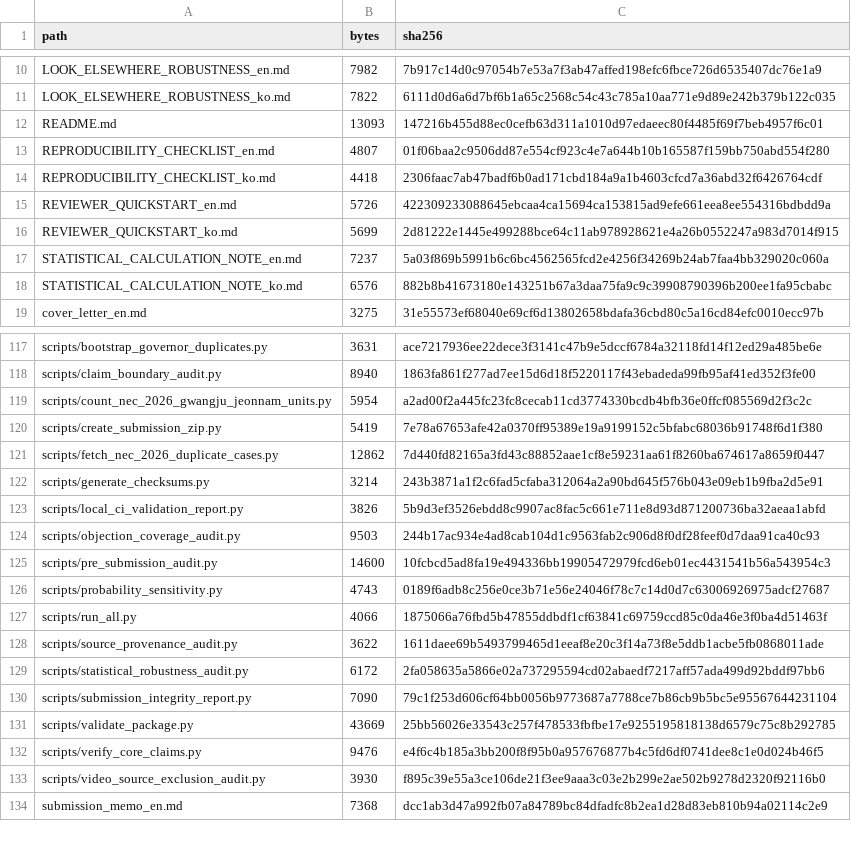
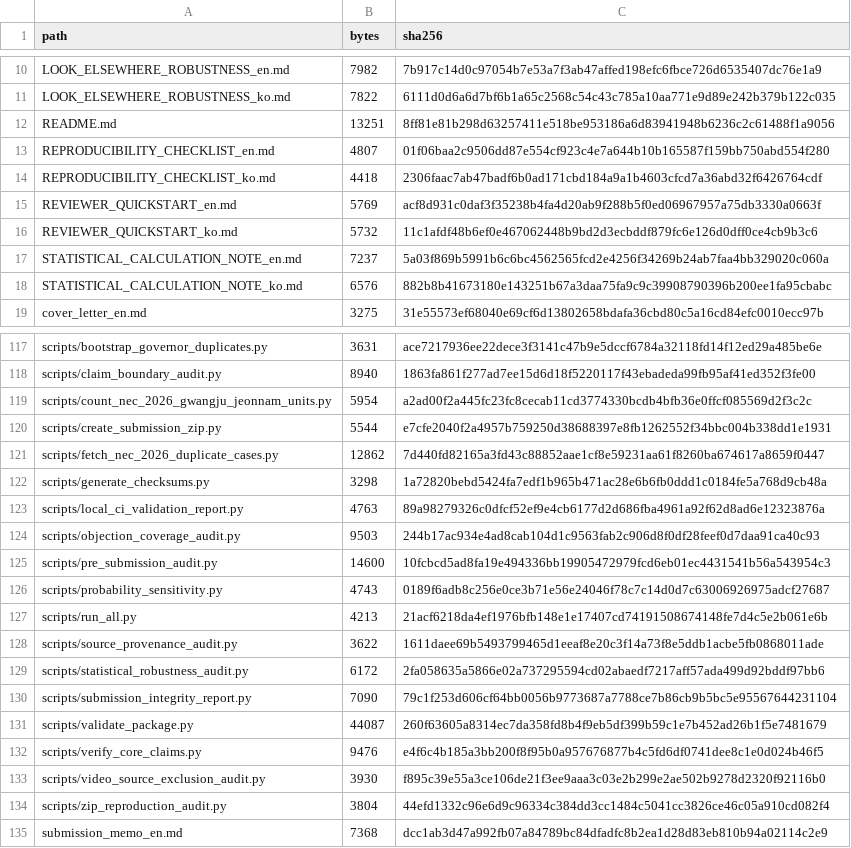
Before and after one commit to junho0331s/election-duplicate-statistical-review, a CSV file: outputs/checksums_sha256.csv, drawn as a sheet; only a part is shown, gaps mark what is left out.

Commit message:
Add independent zip reproduction audit

```diff
--- a/outputs/checksums_sha256.csv
+++ b/outputs/checksums_sha256.csv
@@ -11,7 +11,7 @@ LOOK_ELSEWHERE_ROBUSTNESS_en.md,7982,7b917c14d0c97054b7e53a7f3ab47affed198efc6fb
 LOOK_ELSEWHERE_ROBUSTNESS_ko.md,7822,6111d0d6a6d7bf6b1a65c2568c54c43c785a10aa771e9d89e242b379b122c035
-README.md,13093,147216b455d88ec0cefb63d311a1010d97edaeec80f4485f69f7beb4957f6c01
+README.md,13251,8ff81e81b298d63257411e518be953186a6d83941948b6236c2c61488f1a9056
 REPRODUCIBILITY_CHECKLIST_en.md,4807,01f06baa2c9506dd87e554cf923c4e7a644b10b165587f159bb750abd554f280
 REPRODUCIBILITY_CHECKLIST_ko.md,4418,2306faac7ab47badf6b0ad171cbd184a9a1b4603cfcd7a36abd32f6426764cdf
-REVIEWER_QUICKSTART_en.md,5726,422309233088645ebcaa4ca15694ca153815ad9efe661eea8ee554316bdbdd9a
-REVIEWER_QUICKSTART_ko.md,5699,2d81222e1445e499288bce64c11ab978928621e4a26b0552247a983d7014f915
+REVIEWER_QUICKSTART_en.md,5769,acf8d931c0daf3f35238b4fa4d20ab9f288b5f0ed06967957a75db3330a0663f
+REVIEWER_QUICKSTART_ko.md,5732,11c1afdf48b6ef0e467062448b9bd2d3ecbddf879fc6e126d0dff0ce4cb9b3c6
 STATISTICAL_CALCULATION_NOTE_en.md,7237,5a03f869b5991b6c6bc4562565fcd2e4256f34269b24ab7faa4bb329020c060a
@@ -119,6 +119,6 @@ scripts/claim_boundary_audit.py,8940,1863fa861f277ad7ee15d6d18f5220117f43ebadeda
 scripts/count_nec_2026_gwangju_jeonnam_units.py,5954,a2ad00f2a445fc23fc8cecab11cd3774330bcdb4bfb36e0ffcf085569d2f3c2c
-scripts/create_submission_zip.py,5419,7e78a67653afe42a0370ff95389e19a9199152c5bfabc68036b91748f6d1f380
+scripts/create_submission_zip.py,5544,e7cfe2040f2a4957b759250d38688397e8fb1262552f34bbc004b338dd1e1931
 scripts/fetch_nec_2026_duplicate_cases.py,12862,7d440fd82165a3fd43c88852aae1cf8e59231aa61f8260ba674617a8659f0447
-scripts/generate_checksums.py,3214,243b3871a1f2c6fad5cfaba312064a2a90bd645f576b043e09eb1b9fba2d5e91
-scripts/local_ci_validation_report.py,3826,5b9d3ef3526ebdd8c9907ac8fac5c661e711e8d93d871200736ba32aeaa1abfd
+scripts/generate_checksums.py,3298,1a72820bebd5424fa7edf1b965b471ac28e6b6fb0ddd1c0184fe5a768d9cb48a
+scripts/local_ci_validation_report.py,4763,89a98279326c0dfcf52ef9e4cb6177d2d686fba4961a92f62d8ad6e12323876a
 scripts/objection_coverage_audit.py,9503,244b17ac934e4ad8cab104d1c9563fab2c906d8f0df28feef0d7daa91ca40c93
@@ -126,3 +126,3 @@ scripts/pre_submission_audit.py,14600,10fcbcd5ad8fa19e494336bb19905472979fcd6eb0
 scripts/probability_sensitivity.py,4743,0189f6adb8c256e0ce3b71e56e24046f78c7c14d0d7c63006926975adcf27687
-scripts/run_all.py,4066,1875066a76fbd5b47855ddbdf1cf63841c69759ccd85c0da46e3f0ba4d51463f
+scripts/run_all.py,4213,21acf6218da4ef1976bfb148e1e17407cd74191508674148fe7d4c5e2b061e6b
 scripts/source_provenance_audit.py,3622,1611daee69b5493799465d1eeaf8e20c3f14a73f8e5ddb1acbe5fb0868011ade
@@ -130,5 +130,6 @@ scripts/statistical_robustness_audit.py,6172,2fa058635a5866e02a737295594cd02abae
 scripts/submission_integrity_report.py,7090,79c1f253d606cf64bb0056b9773687a7788ce7b86cb9b5bc5e95567644231104
-scripts/validate_package.py,43669,25bb56026e33543c257f478533fbfbe17e9255195818138d6579c75c8b292785
+scripts/validate_package.py,44087,260f63605a8314ec7da358fd8b4f9eb5df399b59c1e7b452ad26b1f5e7481679
 scripts/verify_core_claims.py,9476,e4f6c4b185a3bb200f8f95b0a957676877b4c5fd6df0741dee8c1e0d024b46f5
 scripts/video_source_exclusion_audit.py,3930,f895c39e55a3ce106de21f3ee9aaa3c03e2b299e2ae502b9278d2320f92116b0
+scripts/zip_reproduction_audit.py,3804,44efd1332c96e6d9c96334c384dd3cc1484c5041cc3826ce46c05a910cd082f4
 submission_memo_en.md,7368,dcc1ab3d47a992fb07a84789bc84dfadfc8b2ea1d28d83eb810b94a02114c2e9
```
Also changed, not shown: 16 other files.
